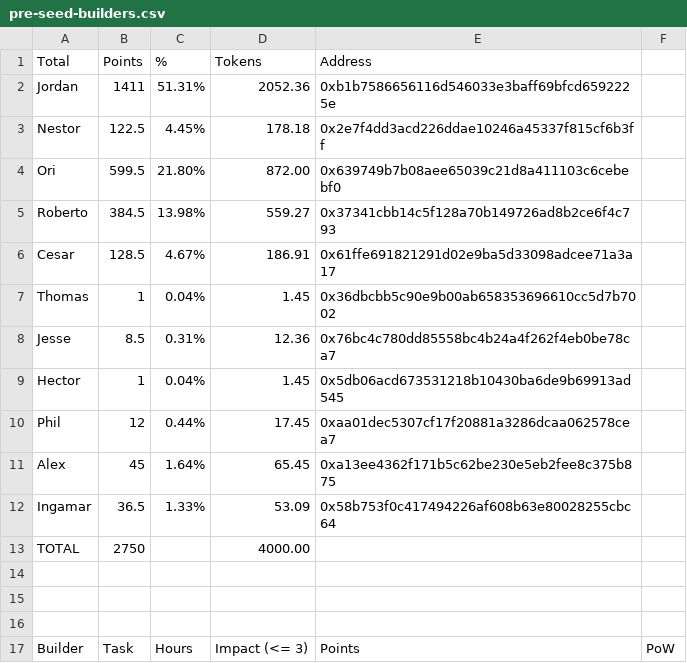
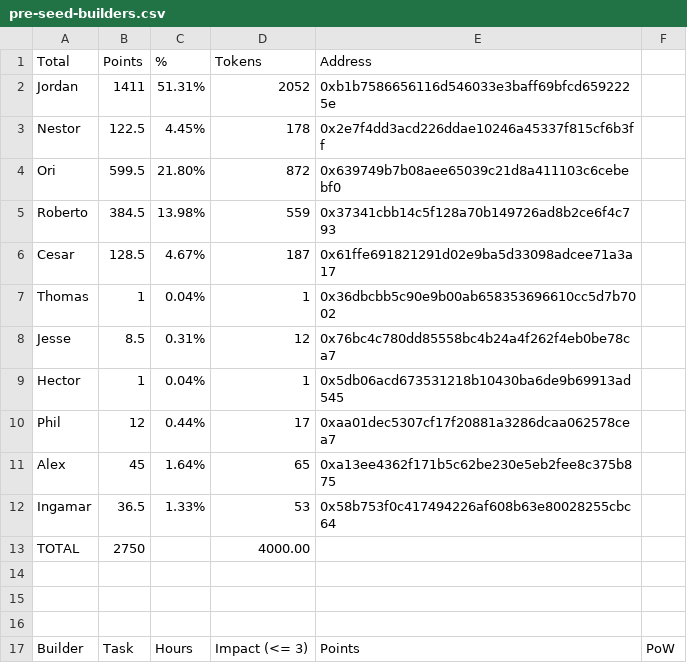
Before and after one commit to tenfinney/dao, a CSV file: token-allocations/pre-seed-builders.csv, drawn as a sheet; only a part is shown.

Commit message:
rounding

```diff
--- a/token-allocations/pre-seed-builders.csv
+++ b/token-allocations/pre-seed-builders.csv
@@ -1,13 +1,13 @@
 Total,Points,%,Tokens,Address,
-Jordan,1411,51.31%,2052.36,0xb1b7586656116d546033e3baff69bfcd6592225e,
-Nestor,122.5,4.45%,178.18,0x2e7f4dd3acd226ddae10246a45337f815cf6b3ff,
-Ori,599.5,21.80%,872.00,0x639749b7b08aee65039c21d8a411103c6cebebf0,
-Roberto,384.5,13.98%,559.27,0x37341cbb14c5f128a70b149726ad8b2ce6f4c793,
-Cesar,128.5,4.67%,186.91,0x61ffe691821291d02e9ba5d33098adcee71a3a17,
-Thomas,1,0.04%,1.45,0x36dbcbb5c90e9b00ab658353696610cc5d7b7002,
-Jesse,8.5,0.31%,12.36,0x76bc4c780dd85558bc4b24a4f262f4eb0be78ca7,
-Hector,1,0.04%,1.45,0x5db06acd673531218b10430ba6de9b69913ad545,
-Phil,12,0.44%,17.45,0xaa01dec5307cf17f20881a3286dcaa062578cea7,
-Alex,45,1.64%,65.45,0xa13ee4362f171b5c62be230e5eb2fee8c375b875,
-Ingamar,36.5,1.33%,53.09,0x58b753f0c417494226af608b63e80028255cbc64,
+Jordan,1411,51.31%,2052,0xb1b7586656116d546033e3baff69bfcd6592225e,
+Nestor,122.5,4.45%,178,0x2e7f4dd3acd226ddae10246a45337f815cf6b3ff,
+Ori,599.5,21.80%,872,0x639749b7b08aee65039c21d8a411103c6cebebf0,
+Roberto,384.5,13.98%,559,0x37341cbb14c5f128a70b149726ad8b2ce6f4c793,
+Cesar,128.5,4.67%,187,0x61ffe691821291d02e9ba5d33098adcee71a3a17,
+Thomas,1,0.04%,1,0x36dbcbb5c90e9b00ab658353696610cc5d7b7002,
+Jesse,8.5,0.31%,12,0x76bc4c780dd85558bc4b24a4f262f4eb0be78ca7,
+Hector,1,0.04%,1,0x5db06acd673531218b10430ba6de9b69913ad545,
+Phil,12,0.44%,17,0xaa01dec5307cf17f20881a3286dcaa062578cea7,
+Alex,45,1.64%,65,0xa13ee4362f171b5c62be230e5eb2fee8c375b875,
+Ingamar,36.5,1.33%,53,0x58b753f0c417494226af608b63e80028255cbc64,
 TOTAL,2750,,4000.00,,
```
